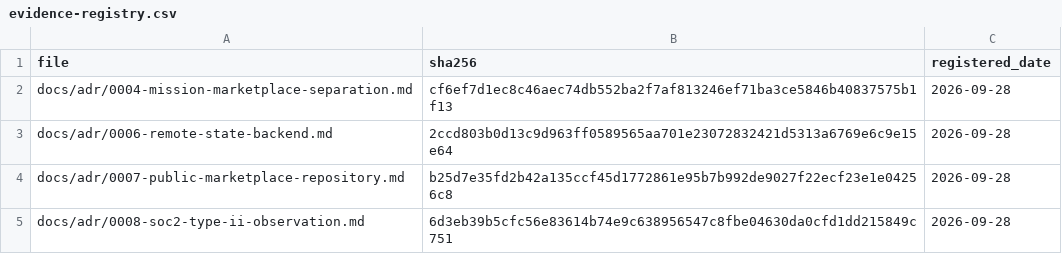
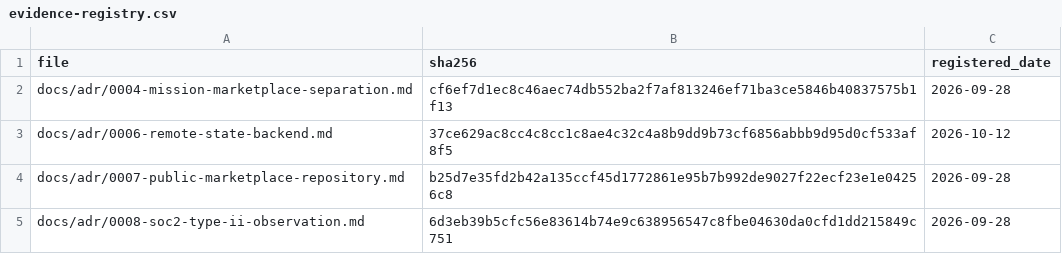
Before and after one commit to jolarca-dev/jolarca-control, a CSV file: docs/evidence-registry.csv, drawn as a sheet; only a part is shown.

```diff
--- a/docs/evidence-registry.csv
+++ b/docs/evidence-registry.csv
@@ -2,3 +2,3 @@ file,sha256,registered_date
 docs/adr/0004-mission-marketplace-separation.md,cf6ef7d1ec8c46aec74db552ba2f7af813246ef71ba3ce5846b40837575b1f13,2026-09-28
-docs/adr/0006-remote-state-backend.md,2ccd803b0d13c9d963ff0589565aa701e23072832421d5313a6769e6c9e15e64,2026-09-28
+docs/adr/0006-remote-state-backend.md,37ce629ac8cc4c8cc1c8ae4c32c4a8b9dd9b73cf6856abbb9d95d0cf533af8f5,2026-10-12
 docs/adr/0007-public-marketplace-repository.md,b25d7e35fd2b42a135ccf45d1772861e95b7b992de9027f22ecf23e1e04256c8,2026-09-28
```
Also changed, not shown: 6 other files.
